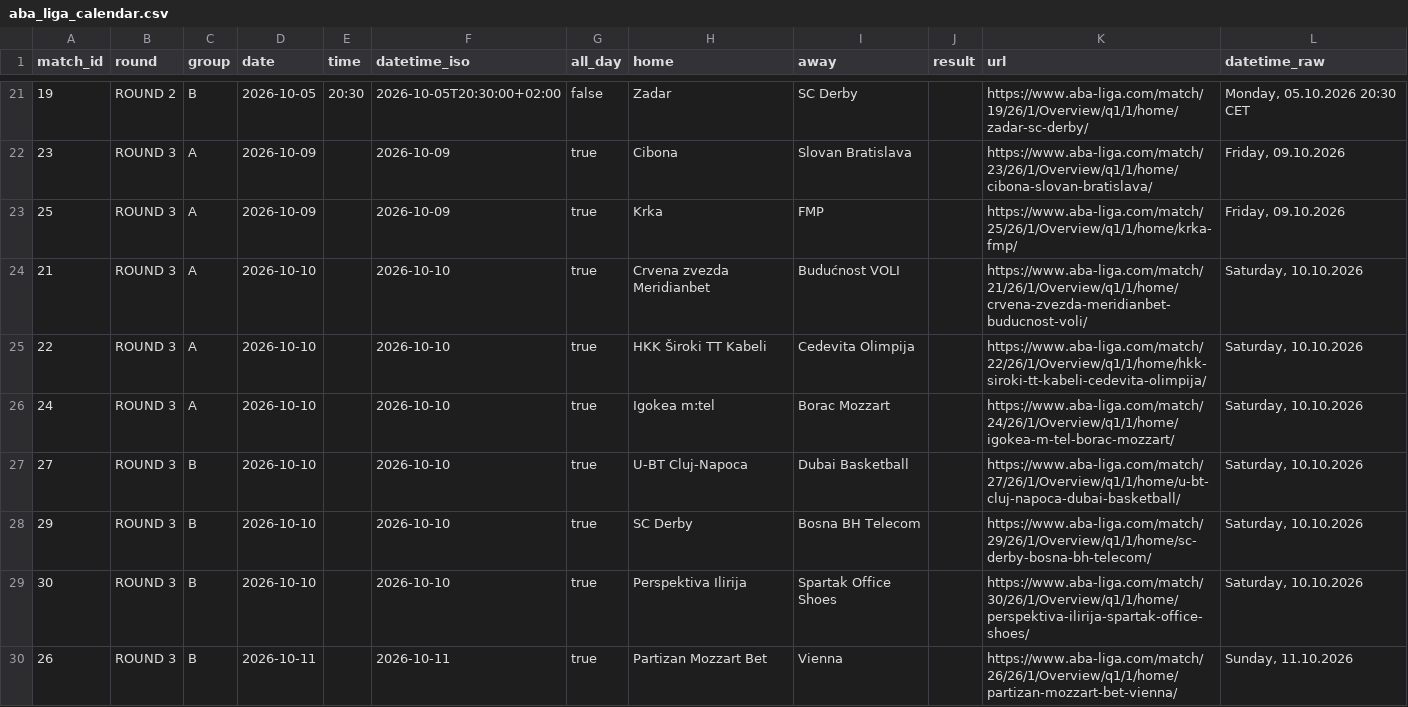
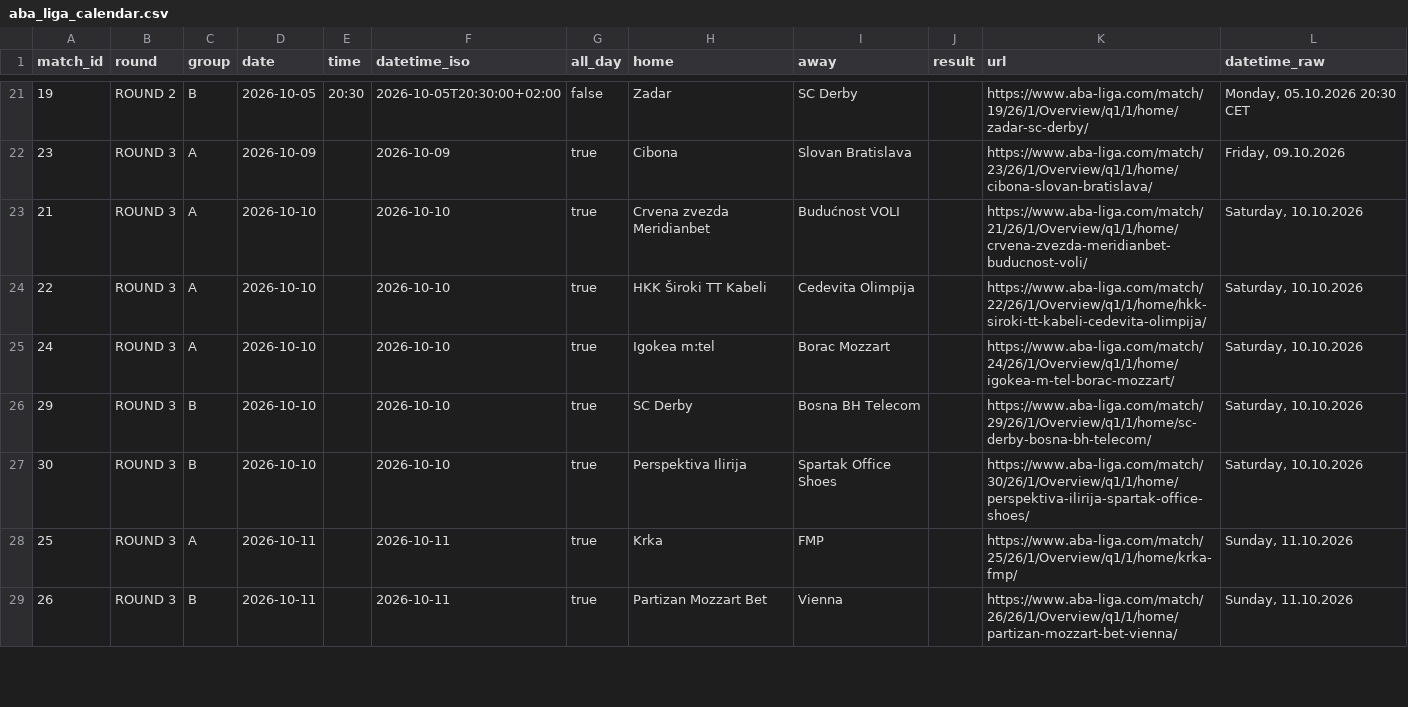
Before and after one commit to timurkulenovic/aba-league-calendar, a CSV file: data/aba_liga_calendar.csv, drawn as a sheet; only a part is shown, gaps mark what is left out; removed rows and columns are numbered as before the commit, all else as after; the diff covers the shown part only; the diff names each change by its address in the sheet, - before the commit and + after, or states it on an @@ line.

```diff
--- a/data/aba_liga_calendar.csv
+++ b/data/aba_liga_calendar.csv
-row 23: 25 | ROUND 3 | A | 2026-10-09 |  | 2026-10-09 | true | Krka | FMP |  | https://www.aba-liga.com/match/25/26/1/Overview/q1/1/home/krka-fmp/ | Friday, 09.10.2026
-row 27: 27 | ROUND 3 | B | 2026-10-10 |  | 2026-10-10 | true | U-BT Cluj-Napoca | Dubai Basketball |  | https://www.aba-liga.com/match/27/26/1/Overview/q1/1/home/u-bt-cluj-napoca-dubai-basketball/ | Saturday, 10.10.2026
+row 28: 25 | ROUND 3 | A | 2026-10-11 |  | 2026-10-11 | true | Krka | FMP |  | https://www.aba-liga.com/match/25/26/1/Overview/q1/1/home/krka-fmp/ | Sunday, 11.10.2026
```
Also changed, not shown: 2 added rows and 1 removed row elsewhere in this file, 21 other files.
